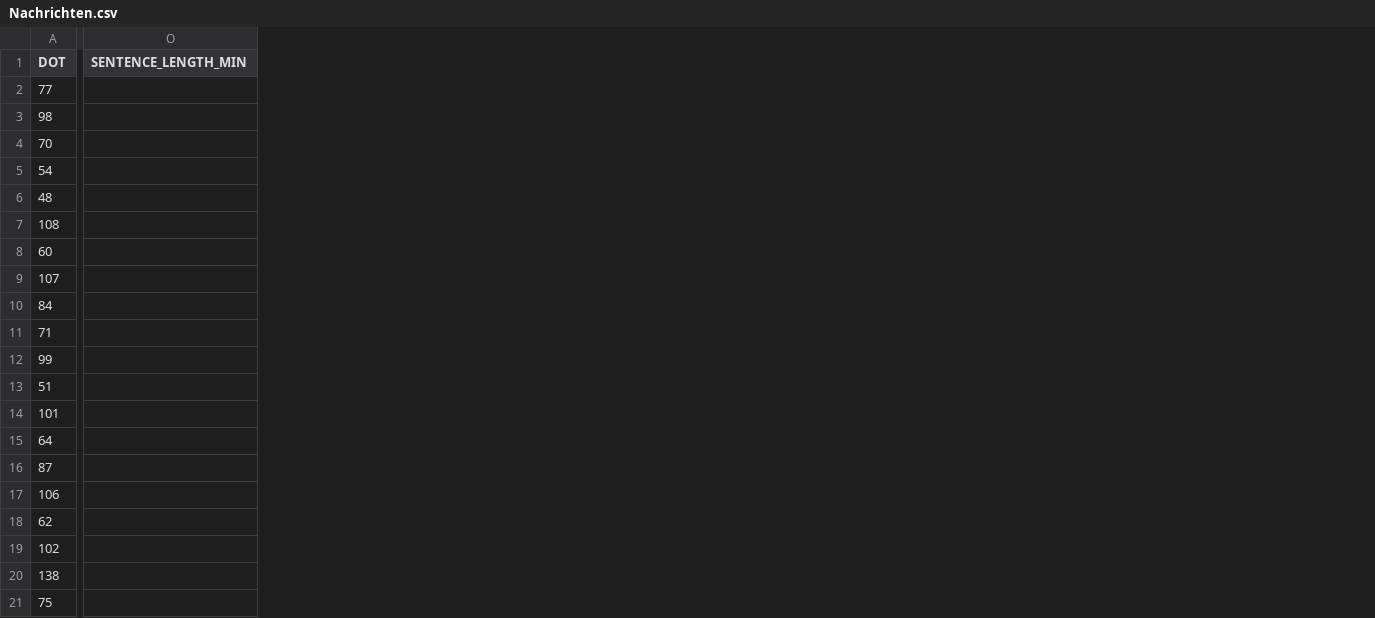
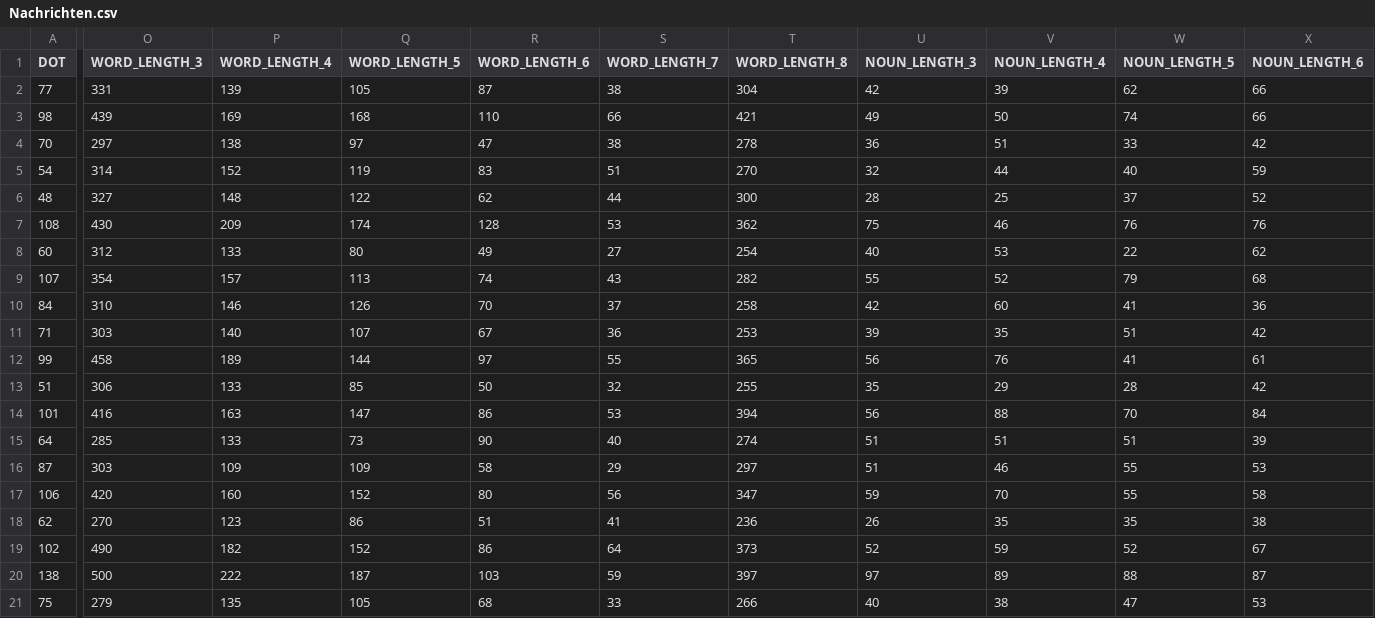
Before and after one commit to jhary82/ISys, a CSV file: Textklassifikation/Auswertung/Nachrichten.csv, drawn as a sheet; only a part is shown, gaps mark what is left out; removed rows and columns are numbered as before the commit, all else as after; the diff covers the shown part only; the diff names each change by its address in the sheet, - before the commit and + after, or states it on an @@ line.

```diff
--- a/Textklassifikation/Auswertung/Nachrichten.csv
+++ b/Textklassifikation/Auswertung/Nachrichten.csv
-column O (SENTENCE_LENGTH_MIN), empty
+column O (WORD_LENGTH_3), rows 2-21: 331 | 439 | 297 | 314 | 327 | 430 | 312 | 354 | 310 | 303 | 458 | 306 | 416 | 285 | 303 | 420 | 270 | 490 | 500 | 279
+column P (WORD_LENGTH_4), rows 2-21: 139 | 169 | 138 | 152 | 148 | 209 | 133 | 157 | 146 | 140 | 189 | 133 | 163 | 133 | 109 | 160 | 123 | 182 | 222 | 135
+column Q (WORD_LENGTH_5), rows 2-21: 105 | 168 | 97 | 119 | 122 | 174 | 80 | 113 | 126 | 107 | 144 | 85 | 147 | 73 | 109 | 152 | 86 | 152 | 187 | 105
+column R (WORD_LENGTH_6), rows 2-21: 87 | 110 | 47 | 83 | 62 | 128 | 49 | 74 | 70 | 67 | 97 | 50 | 86 | 90 | 58 | 80 | 51 | 86 | 103 | 68
+column S (WORD_LENGTH_7), rows 2-21: 38 | 66 | 38 | 51 | 44 | 53 | 27 | 43 | 37 | 36 | 55 | 32 | 53 | 40 | 29 | 56 | 41 | 64 | 59 | 33
+column T (WORD_LENGTH_8), rows 2-21: 304 | 421 | 278 | 270 | 300 | 362 | 254 | 282 | 258 | 253 | 365 | 255 | 394 | 274 | 297 | 347 | 236 | 373 | 397 | 266
+column U (NOUN_LENGTH_3), rows 2-21: 42 | 49 | 36 | 32 | 28 | 75 | 40 | 55 | 42 | 39 | 56 | 35 | 56 | 51 | 51 | 59 | 26 | 52 | 97 | 40
+column V (NOUN_LENGTH_4), rows 2-21: 39 | 50 | 51 | 44 | 25 | 46 | 53 | 52 | 60 | 35 | 76 | 29 | 88 | 51 | 46 | 70 | 35 | 59 | 89 | 38
+column W (NOUN_LENGTH_5), rows 2-21: 62 | 74 | 33 | 40 | 37 | 76 | 22 | 79 | 41 | 51 | 41 | 28 | 70 | 51 | 55 | 55 | 35 | 52 | 88 | 47
+column X (NOUN_LENGTH_6), rows 2-21: 66 | 66 | 42 | 59 | 52 | 76 | 62 | 68 | 36 | 42 | 61 | 42 | 84 | 39 | 53 | 58 | 38 | 67 | 87 | 53
```
Also changed, not shown: 2 added columns elsewhere in this file, Textklassifikation/Auswertung/Film.csv, 8 other files.
